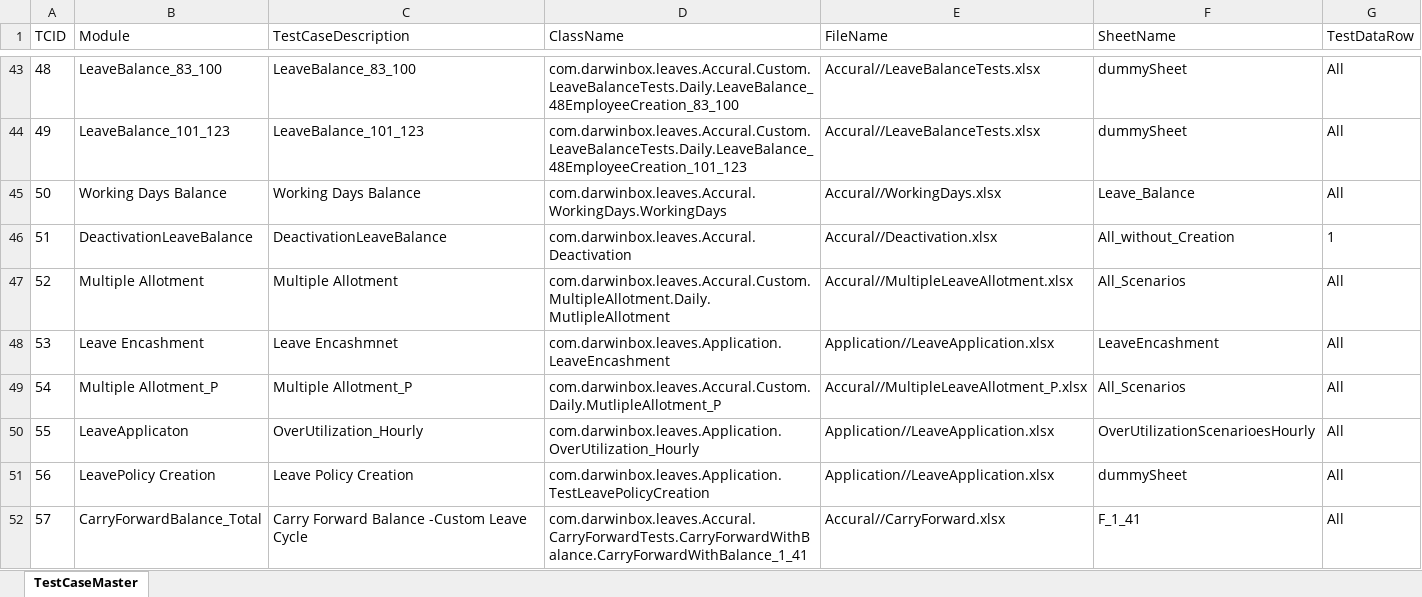
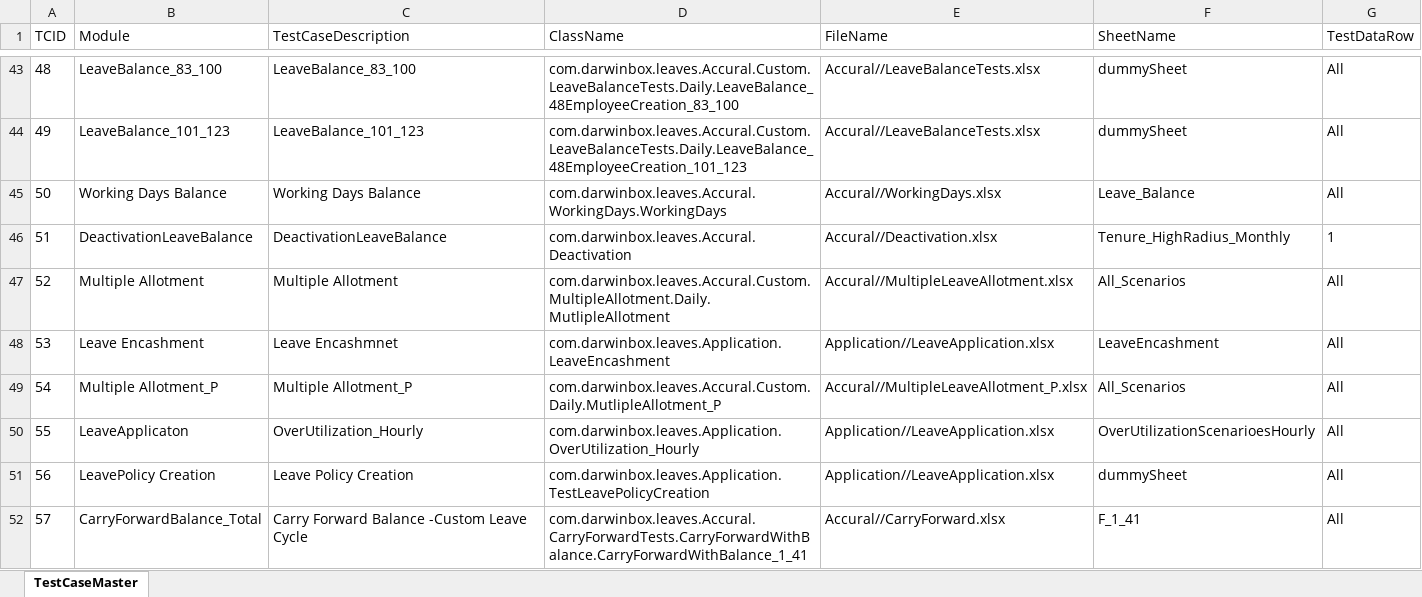
Before and after one commit to sandeepdoddi14/yetendra, an Excel workbook: leave/src/main/resources/Sanity.xlsx, sheet TestCaseMaster, drawn as a sheet; only a part is shown, gaps mark what is left out; values as stored, in another font and other column widths than the file's, no borders; the diff covers the shown part only; the diff names each change by its address in the sheet, - before the commit and + after, or states it on an @@ line.

```diff
--- a/leave/src/main/resources/Sanity.xlsx (sheet TestCaseMaster)
+++ b/leave/src/main/resources/Sanity.xlsx (sheet TestCaseMaster)
-F46 (SheetName): All_without_Creation
+F46 (SheetName): Tenure_HighRadius_Monthly
```
Also changed, not shown: 108 removed rows elsewhere in this sheet, leave/src/main/resources/Config.xlsx.
